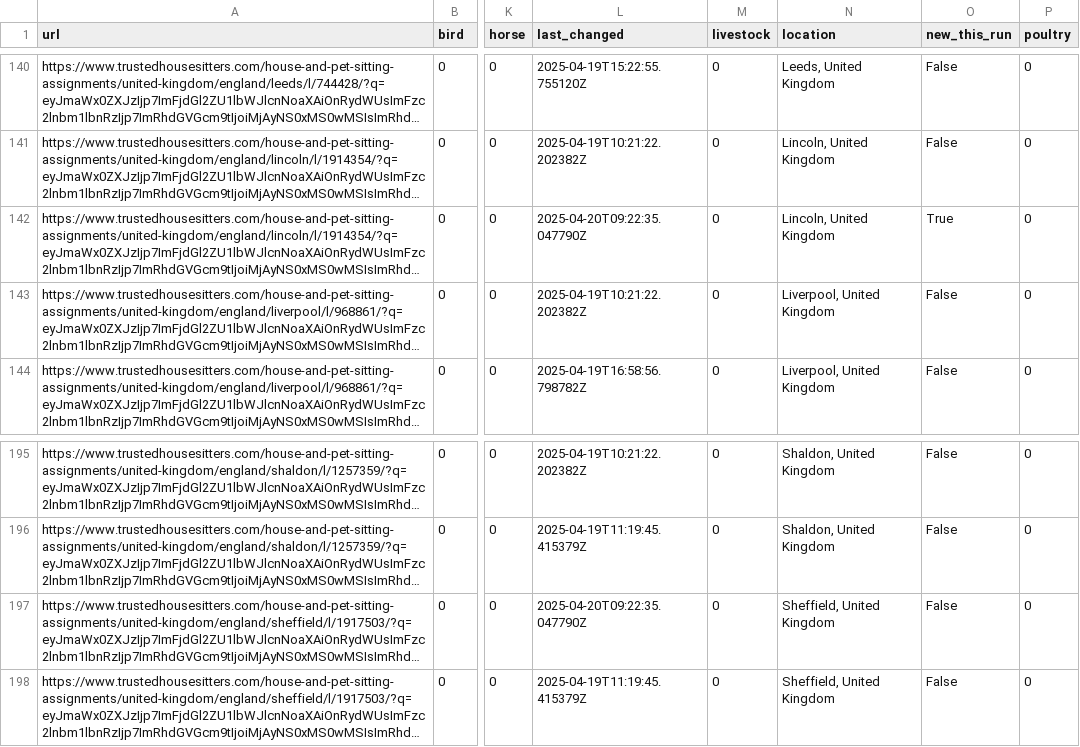
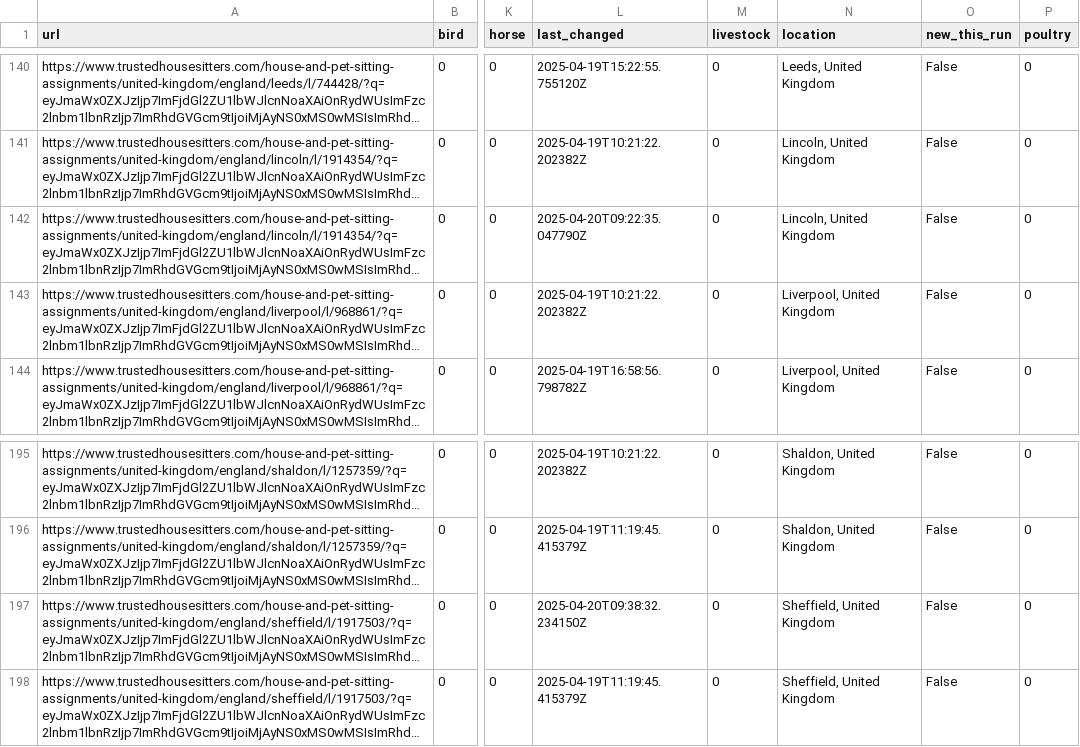
Before and after one commit to Owen-Graham/TrustHouseSittersAlerts, a CSV file: sits.csv, drawn as a sheet; only a part is shown, gaps mark what is left out; long unchanged cells end in …; the diff covers the shown part only; the diff names each change by its address in the sheet, - before the commit and + after, or states it on an @@ line.

```diff
--- a/sits.csv
+++ b/sits.csv
-O142 (new_this_run): True
+O142 (new_this_run): False
-L197 (last_changed): 2025-04-20T09:22:35.047790Z
+L197 (last_changed): 2025-04-20T09:38:32.234150Z
```
Also changed, not shown: 5 edited cells elsewhere in this file, 1 other file.
